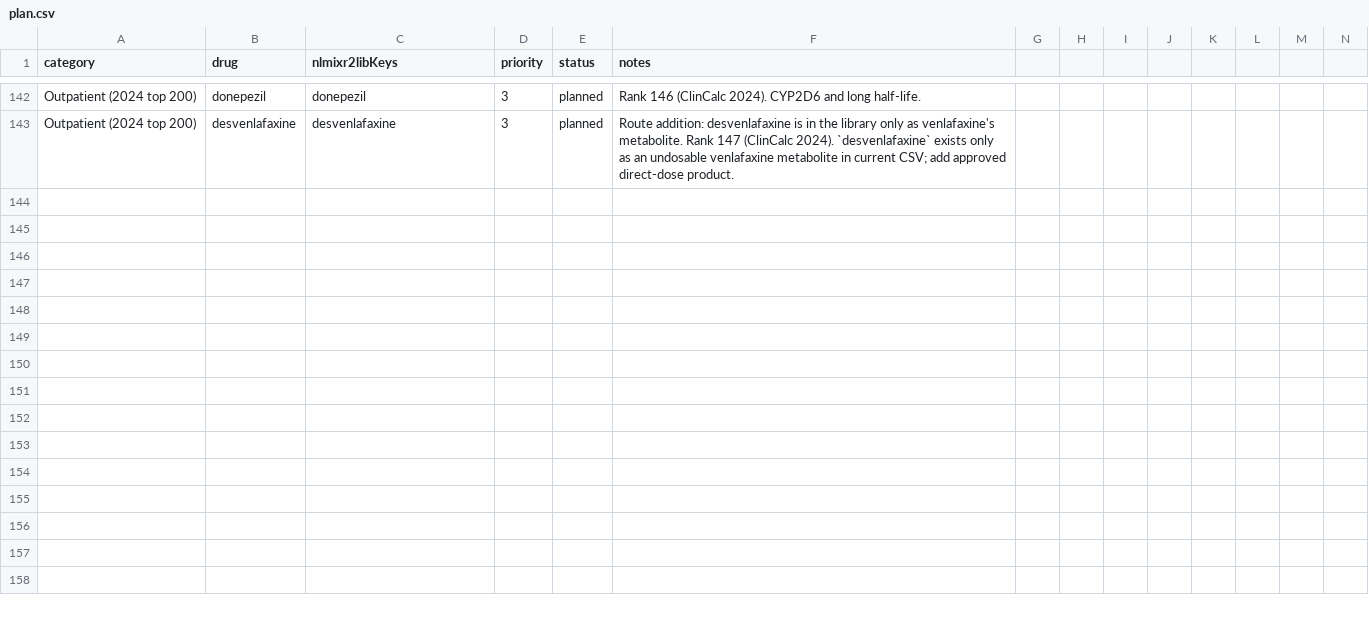
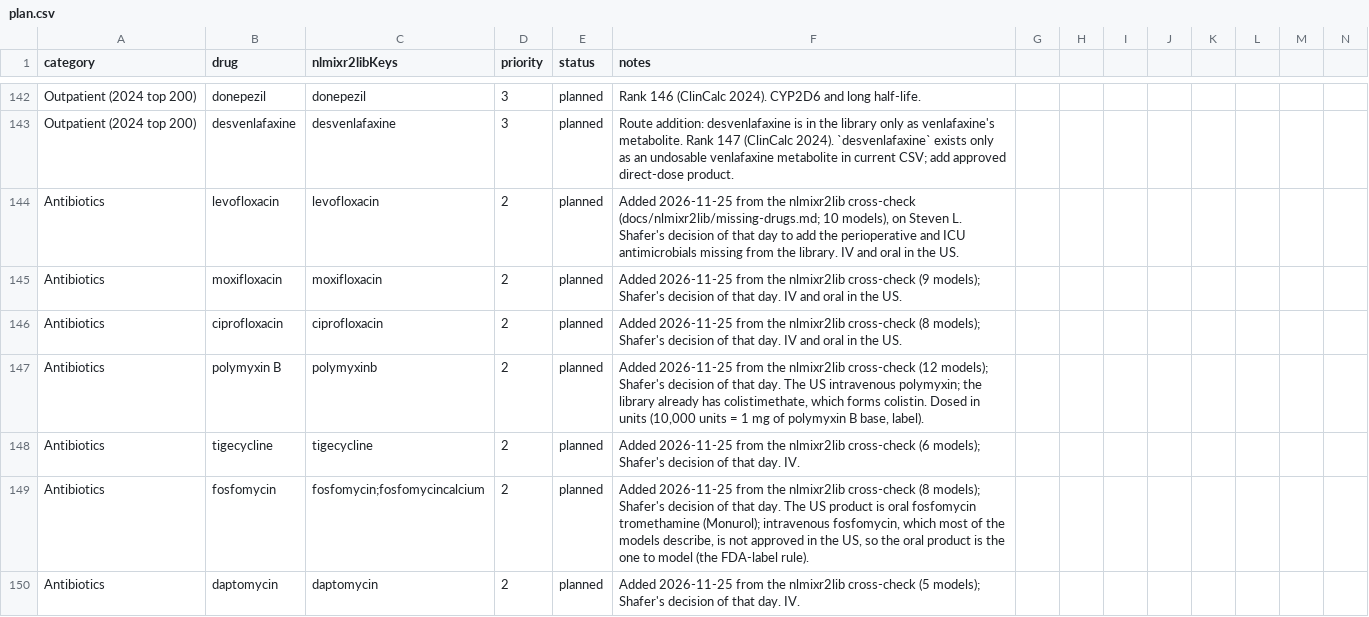
Before and after one commit to StevenLShafer/stanpumpR, a CSV file: docs/library-expansion/plan.csv, drawn as a sheet; only a part is shown, gaps mark what is left out; rows hold the shown columns only; the diff covers the shown part only; the diff names each change by its address in the sheet, - before the commit and + after, or states it on an @@ line.

```diff
--- a/docs/library-expansion/plan.csv
+++ b/docs/library-expansion/plan.csv
+row 144: Antibiotics | levofloxacin | levofloxacin | 2 | planned | Added 2026-11-25 from the nlmixr2lib cross-check (docs/nlmixr2lib/missing-drugs.md; 10 models), on Steven L. Shafer's decision of that day to add the perioperative and ICU antimicrobials missing from the library. IV and oral in the US.
+row 145: Antibiotics | moxifloxacin | moxifloxacin | 2 | planned | Added 2026-11-25 from the nlmixr2lib cross-check (9 models); Shafer's decision of that day. IV and oral in the US.
+row 146: Antibiotics | ciprofloxacin | ciprofloxacin | 2 | planned | Added 2026-11-25 from the nlmixr2lib cross-check (8 models); Shafer's decision of that day. IV and oral in the US.
+row 147: Antibiotics | polymyxin B | polymyxinb | 2 | planned | Added 2026-11-25 from the nlmixr2lib cross-check (12 models); Shafer's decision of that day. The US intravenous polymyxin; the library already has colistimethate, which forms colistin. Dosed in units (10,000 units = 1 mg of polymyxin B base, label).
+row 148: Antibiotics | tigecycline | tigecycline | 2 | planned | Added 2026-11-25 from the nlmixr2lib cross-check (6 models); Shafer's decision of that day. IV.
+row 149: Antibiotics | fosfomycin | fosfomycin;fosfomycincalcium | 2 | planned | Added 2026-11-25 from the nlmixr2lib cross-check (8 models); Shafer's decision of that day. The US product is oral fosfomycin tromethamine (Monurol); intravenous fosfomycin, which most of the models describe, is not approved in the US, so the oral product is the one to model (the FDA-label rule).
+row 150: Antibiotics | daptomycin | daptomycin | 2 | planned | Added 2026-11-25 from the nlmixr2lib cross-check (5 models); Shafer's decision of that day. IV.
```
Also changed, not shown: 7 added rows and 21 edited cells elsewhere in this file, 3 other files.
